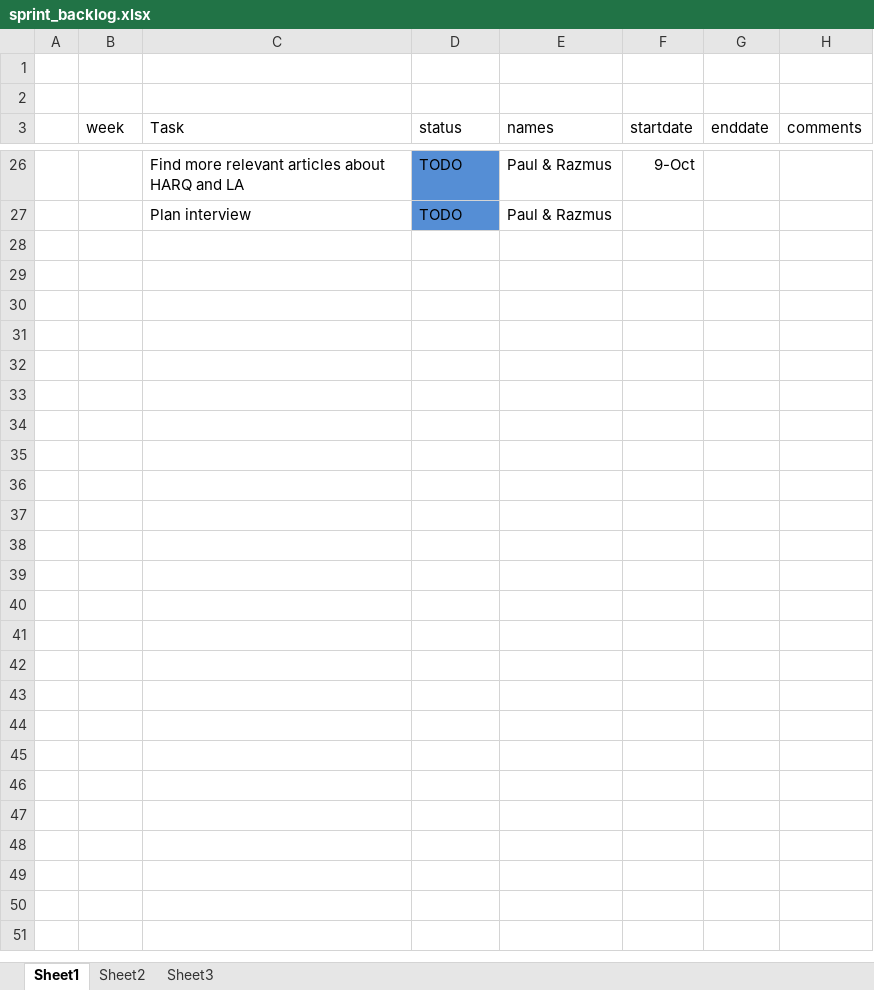
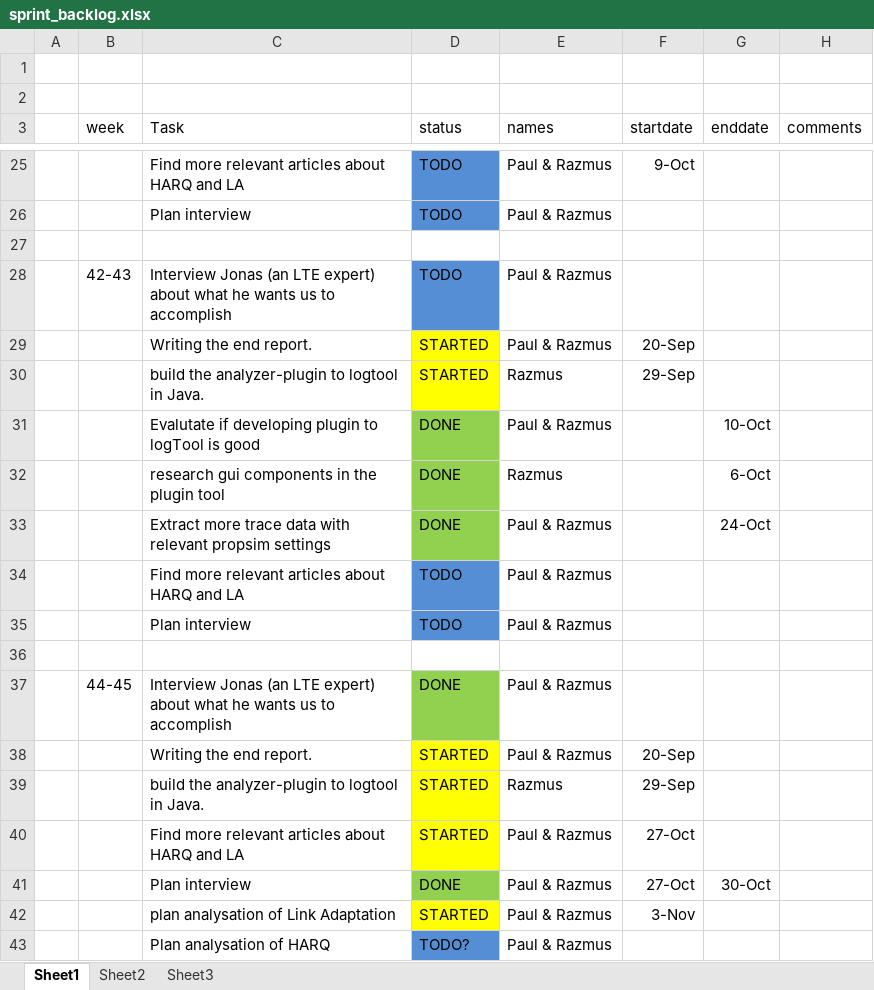
Before and after one commit to sniqer/masterthesis, an Excel workbook: scrumrelaterat/sprint_backlog.xlsx, sheet Sheet1, drawn as a sheet; only a part is shown, gaps mark what is left out; values as stored, in another font and other column widths than the file's, no borders; the diff covers the shown part only; the diff names each change by its address in the sheet, - before the commit and + after, or states it on an @@ line.

Commit message:
end report changes and small implementation changes

```diff
--- a/scrumrelaterat/sprint_backlog.xlsx (sheet Sheet1)
+++ b/scrumrelaterat/sprint_backlog.xlsx (sheet Sheet1)
+row 27: (empty)
+row 28:  | 42-43 | Interview Jonas (an LTE expert) about what he wants us to accomplish | TODO | Paul & Razmus
+row 29:  |  | Writing the end report. | STARTED | Paul & Razmus | 20-Sep
+row 30:  |  | build the analyzer-plugin to logtool in Java. | STARTED | Razmus | 29-Sep
+row 31:  |  | Evalutate if developing plugin to logTool is good | DONE | Paul & Razmus |  | 10-Oct
+row 32:  |  | research gui components in the plugin tool | DONE | Razmus |  | 6-Oct
+row 33:  |  | Extract more trace data with relevant propsim settings | DONE | Paul & Razmus |  | 24-Oct
+row 34:  |  | Find more relevant articles about HARQ and LA | TODO | Paul & Razmus
+row 35:  |  | Plan interview | TODO | Paul & Razmus
+row 36: (empty)
+row 37:  | 44-45 | Interview Jonas (an LTE expert) about what he wants us to accomplish | DONE | Paul & Razmus
+row 38:  |  | Writing the end report. | STARTED | Paul & Razmus | 20-Sep
+row 39:  |  | build the analyzer-plugin to logtool in Java. | STARTED | Razmus | 29-Sep
+row 40:  |  | Find more relevant articles about HARQ and LA | STARTED | Paul & Razmus | 27-Oct
+row 41:  |  | Plan interview | DONE | Paul & Razmus | 27-Oct | 30-Oct
+row 42:  |  | plan analysation of Link Adaptation | STARTED | Paul & Razmus | 3-Nov
+row 43:  |  | Plan analysation of HARQ | TODO? | Paul & Razmus
```
Also changed, not shown: 11 added rows, 1 removed row and 1 edited cell elsewhere in this sheet, 23 other files.
